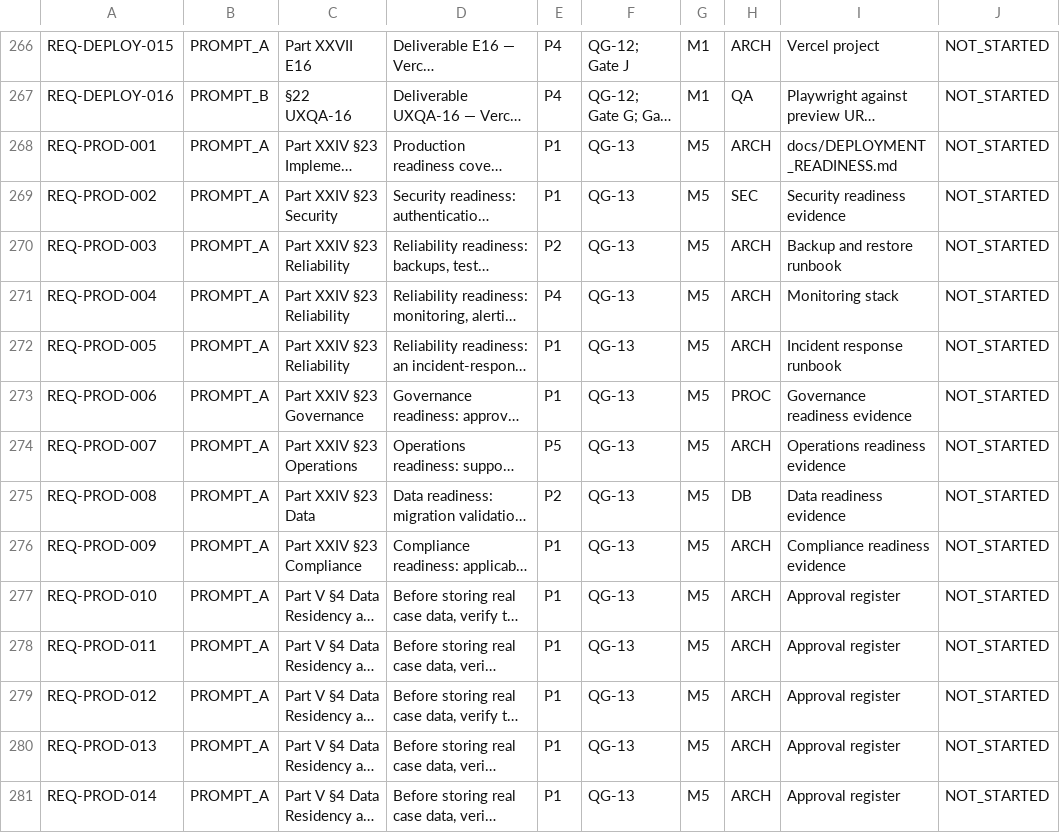
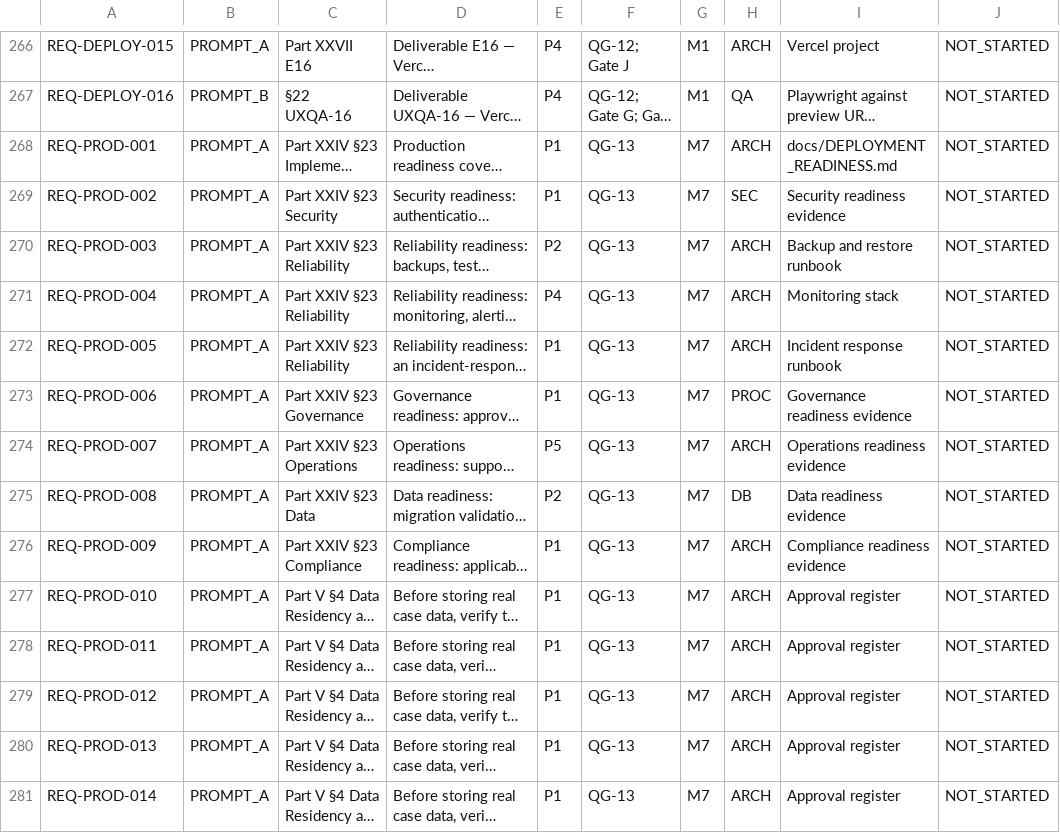
Before and after one commit to mh1m1m/CDF_Notification_Generator, a CSV file: docs/REQUIREMENTS_REGISTER.csv, drawn as a sheet; only a part is shown, gaps mark what is left out; long unchanged cells end in …; the diff covers the shown part only; the diff names each change by its address in the sheet, - before the commit and + after, or states it on an @@ line.

```diff
--- a/docs/REQUIREMENTS_REGISTER.csv
+++ b/docs/REQUIREMENTS_REGISTER.csv
-G268:G281: M5
+G268:G281: M7
```
Also changed, not shown: 112 edited cells elsewhere in this file, 3 other files.
